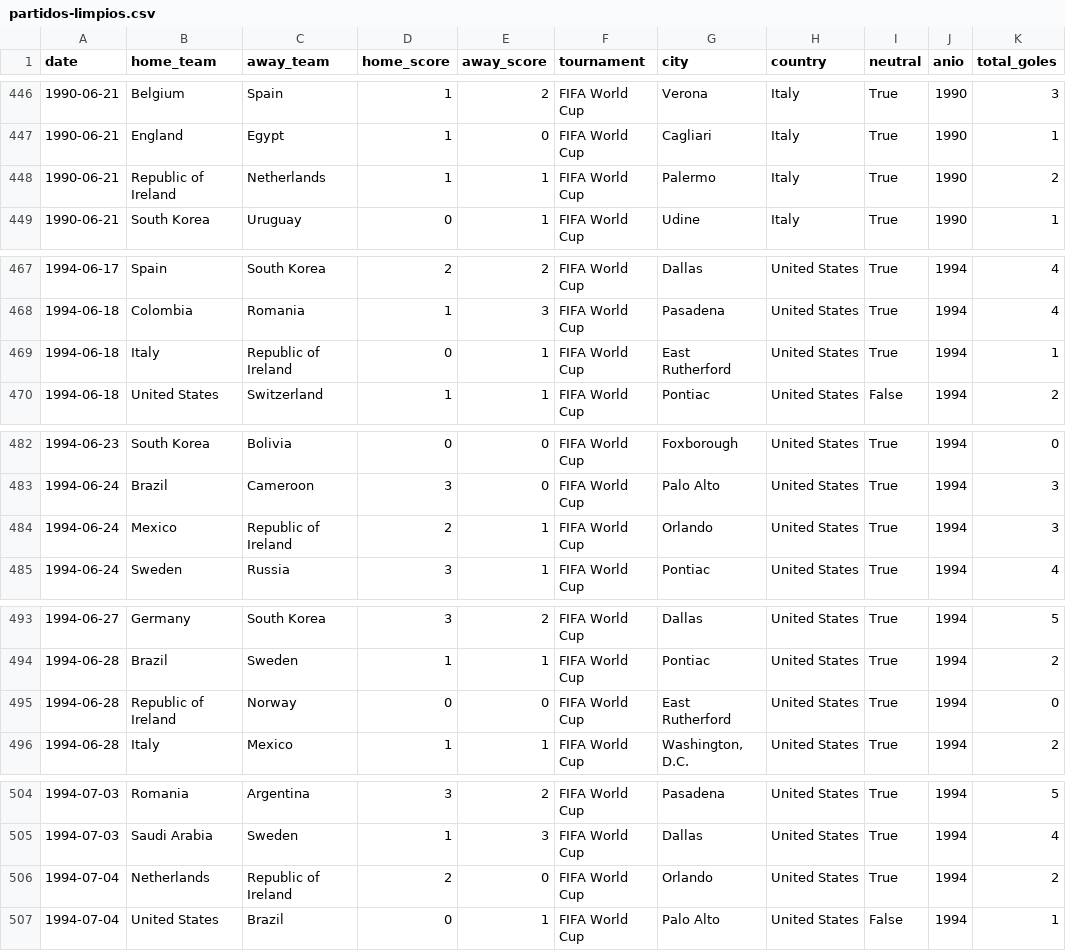
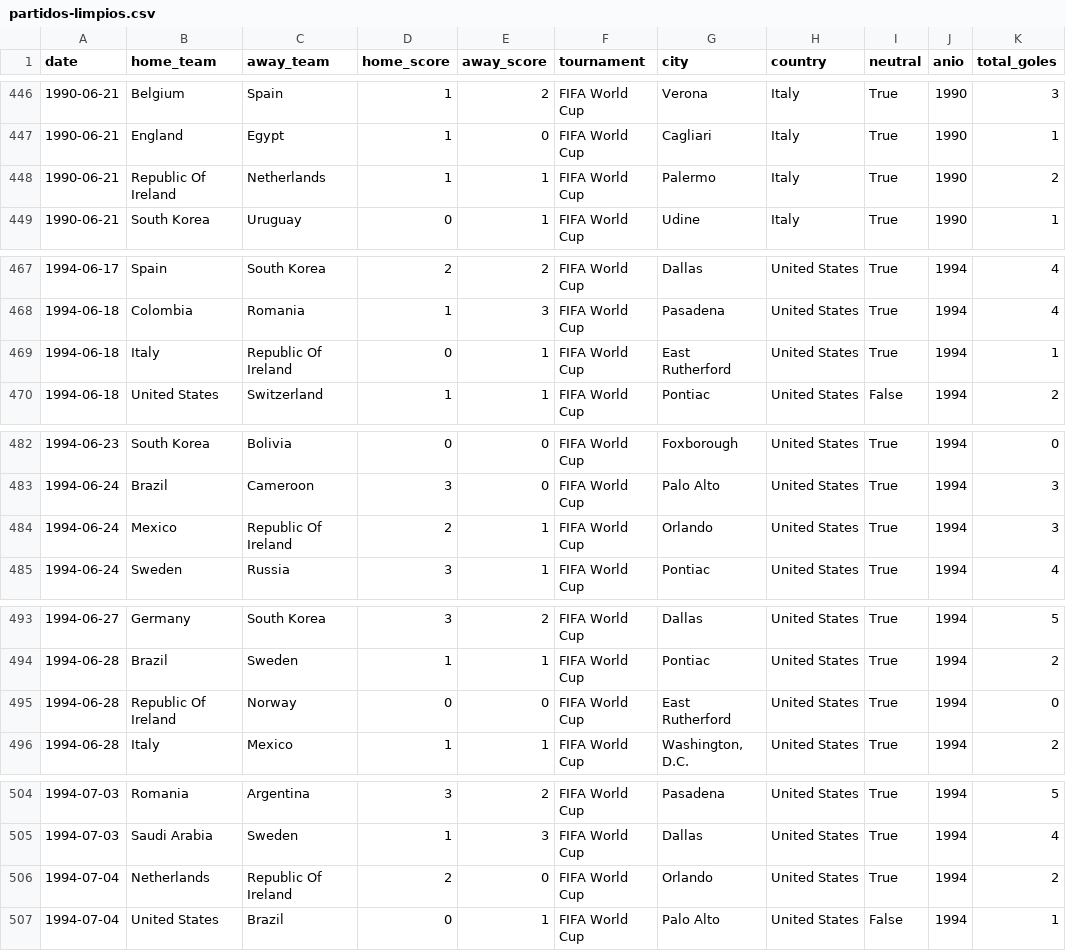
Before and after one commit to byronpa-cuc/ProgramacionII_ProyectoII, a CSV file: data/processed/partidos-limpios.csv, drawn as a sheet; only a part is shown, gaps mark what is left out; the diff covers the shown part only; the diff names each change by its address in the sheet, - before the commit and + after, or states it on an @@ line.

```diff
--- a/data/processed/partidos-limpios.csv
+++ b/data/processed/partidos-limpios.csv
-B448 (home_team): Republic of Ireland
+B448 (home_team): Republic Of Ireland
-C469 (away_team): Republic of Ireland
+C469 (away_team): Republic Of Ireland
-C484 (away_team): Republic of Ireland
+C484 (away_team): Republic Of Ireland
-B495 (home_team): Republic of Ireland
+B495 (home_team): Republic Of Ireland
-C506 (away_team): Republic of Ireland
+C506 (away_team): Republic Of Ireland
```
Also changed, not shown: 2 removed rows and 31 edited cells elsewhere in this file, 5 other files.
